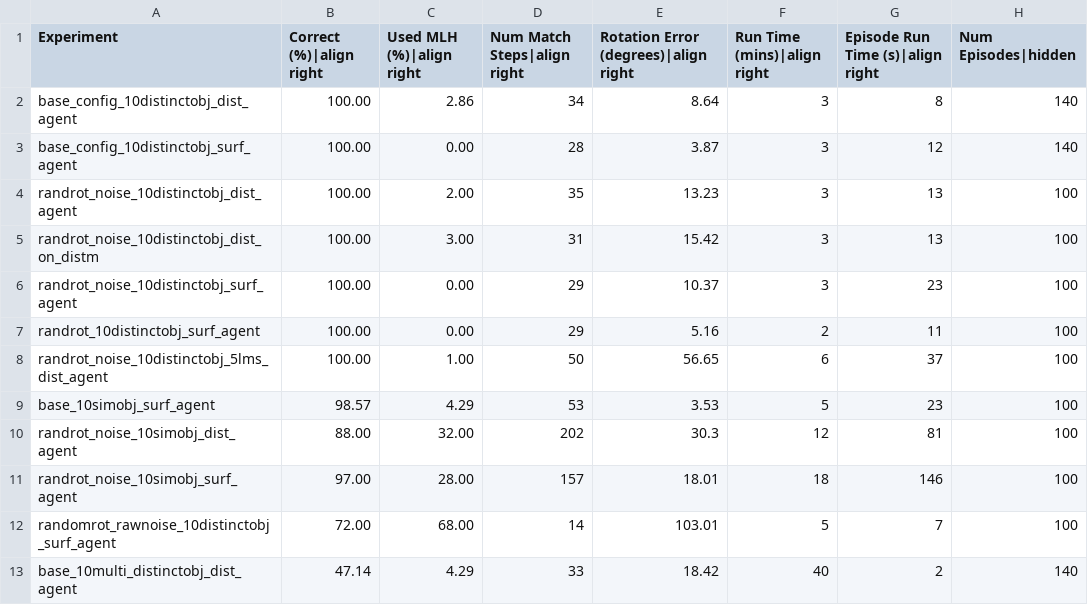
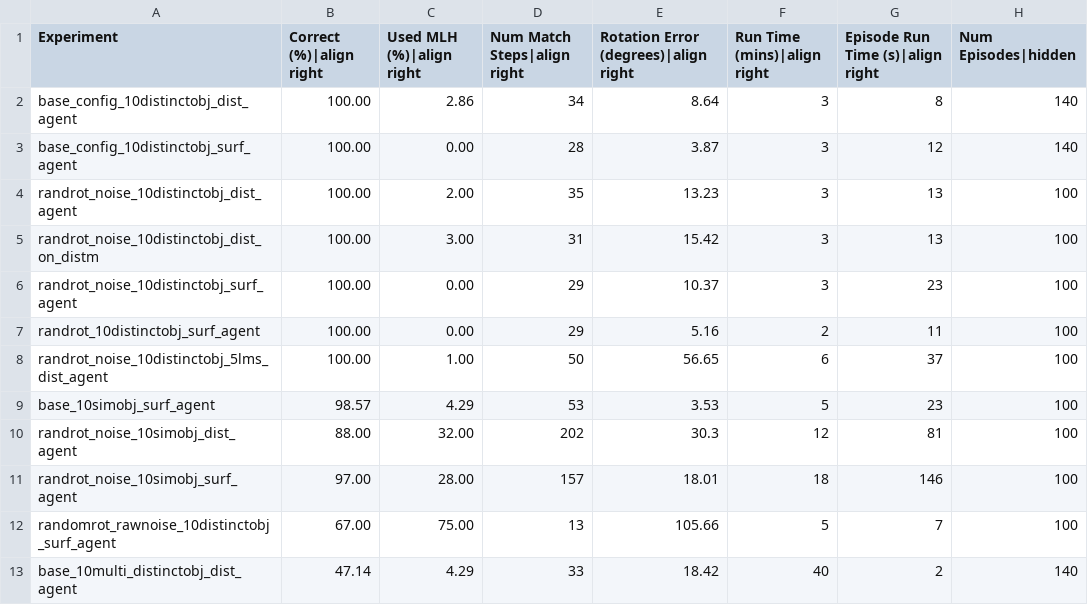
Before and after one commit to tristanls-tbp/tbp.monty, a CSV file: benchmarks/ycb_10objs.csv, drawn as a sheet.

Commit message:
chore: update changed benchmark

```diff
--- a/benchmarks/ycb_10objs.csv
+++ b/benchmarks/ycb_10objs.csv
@@ -11,3 +11,3 @@ randrot_noise_10simobj_dist_agent,88.00,32.00,202,30.3,12,81,100
 randrot_noise_10simobj_surf_agent,97.00,28.00,157,18.01,18,146,100
-randomrot_rawnoise_10distinctobj_surf_agent,72.00,68.00,14,103.01,5,7,100
+randomrot_rawnoise_10distinctobj_surf_agent,67.00,75.00,13,105.66,5,7,100
 base_10multi_distinctobj_dist_agent,47.14,4.29,33,18.42,40,2,140
```
